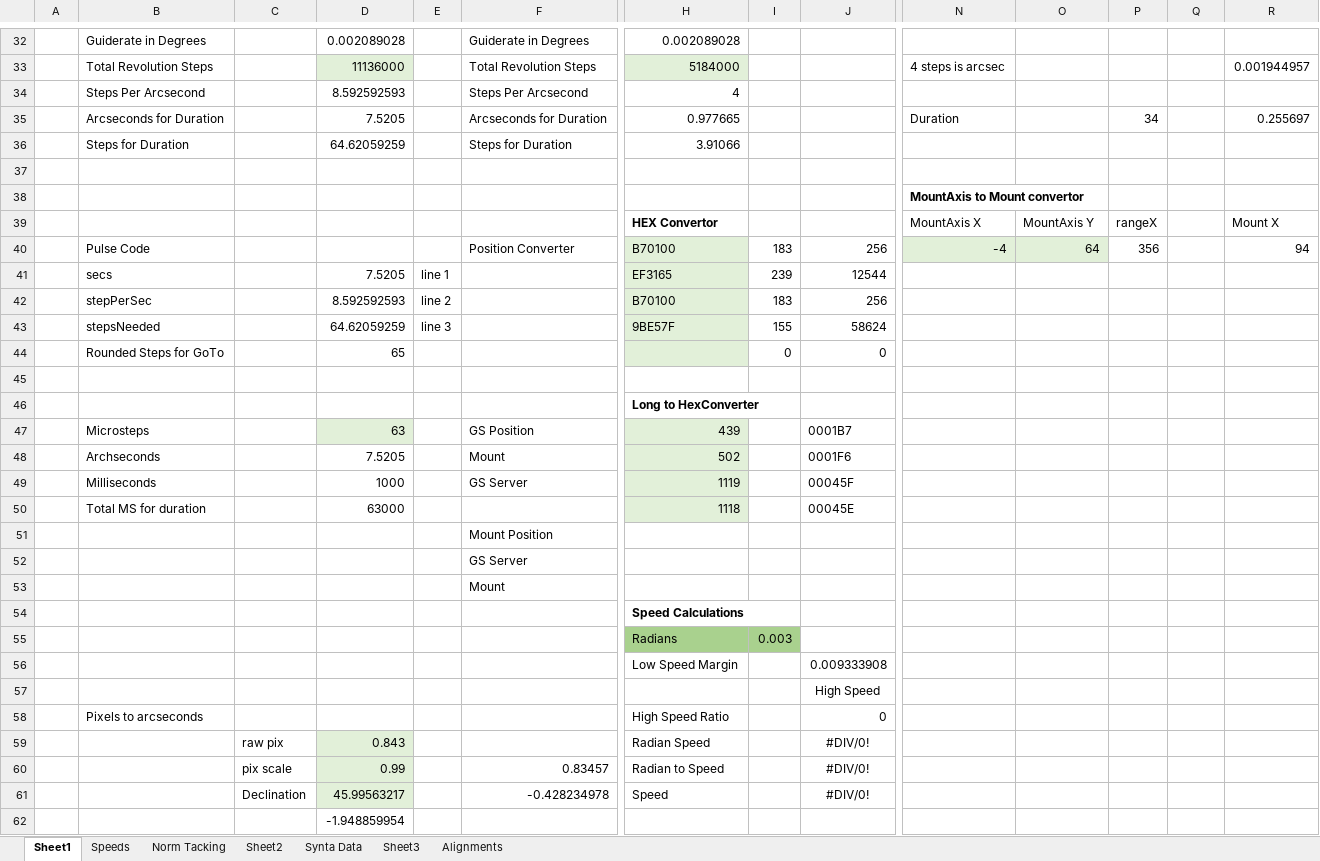
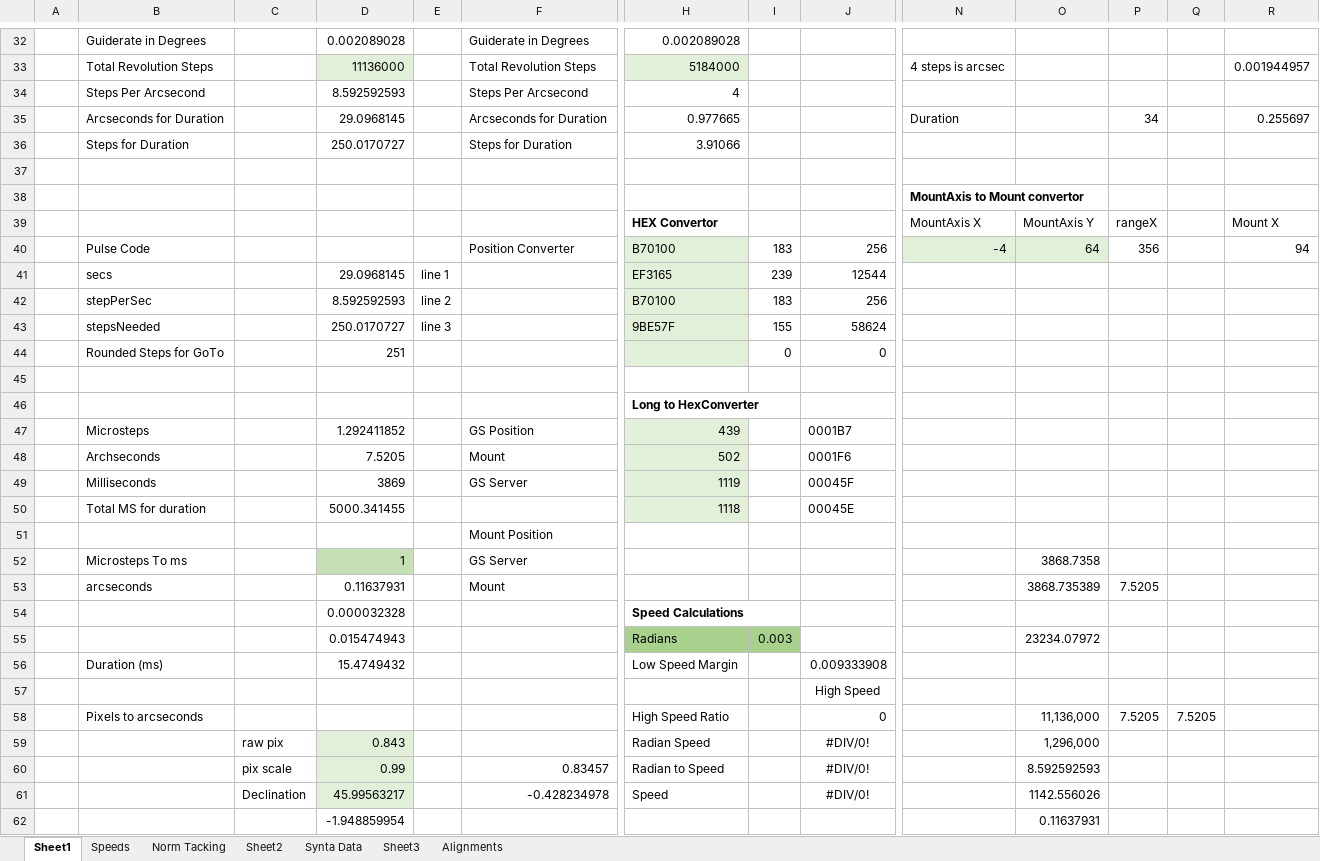
Before and after one commit to rmorgan001/GSServer, an Excel workbook: Resources/Misc/SyntaCalculations.xlsx, sheet Sheet1, drawn as a sheet; only a part is shown, gaps mark what is left out; values as stored, in another font and other column widths than the file's, no borders; removed rows and columns are numbered as before the commit, all else as after; rows hold the shown columns only; the diff covers the shown part only; the diff names each change by its address in the sheet, - before the commit and + after, or states it on an @@ line.

```diff
--- a/Resources/Misc/SyntaCalculations.xlsx (sheet Sheet1)
+++ b/Resources/Misc/SyntaCalculations.xlsx (sheet Sheet1)
-D35: 7.5205
+D35: 29.0968145
-D36: 64.62059259
+D36: 250.0170727
-D41: 7.5205
+D41: 29.0968145
-D43: 64.62059259
+D43: 250.0170727
-D44: 65
+D44: 251
-D47: 63
+D47: 1.292411852
-D47 fill: #E2F0D9
+D47 fill: none
-D49: 1000
+D49: 3869
-D50: 63000
+D50: 5000.341455
-row 52:  |  |  |  |  | GS Server
-row 53:  |  |  |  |  | Mount
-row 54:  |  |  |  |  |  | Speed Calculations
-row 55:  |  |  |  |  |  | Radians | 0.003
-row 56:  |  |  |  |  |  | Low Speed Margin |  | 0.009333908
+row 52:  | Microsteps To ms |  | 1 |  | GS Server |  |  |  |  | 3868.7358
+row 53:  | arcseconds |  | 0.11637931 |  | Mount |  |  |  |  | 3868.735389 | 7.5205
+row 54:  |  |  | 0.000032328 |  |  | Speed Calculations
+row 55:  |  |  | 0.015474943 |  |  | Radians | 0.003 |  |  | 23234.07972
+row 56:  | Duration (ms) |  | 15.4749432 |  |  | Low Speed Margin |  | 0.009333908
-O58: (empty)
+O58: 11,136,000
-P58: (empty)
+P58: 7.5205
-Q58: (empty)
+Q58: 7.5205
-O59: (empty)
+O59: 1,296,000
-O60: (empty)
+O60: 8.592592593
-O61: (empty)
+O61: 1142.556026
-O62: (empty)
+O62: 0.11637931
```
Also changed, not shown: 4 edited cells elsewhere in this sheet, charts or pictures, 36 other files.
